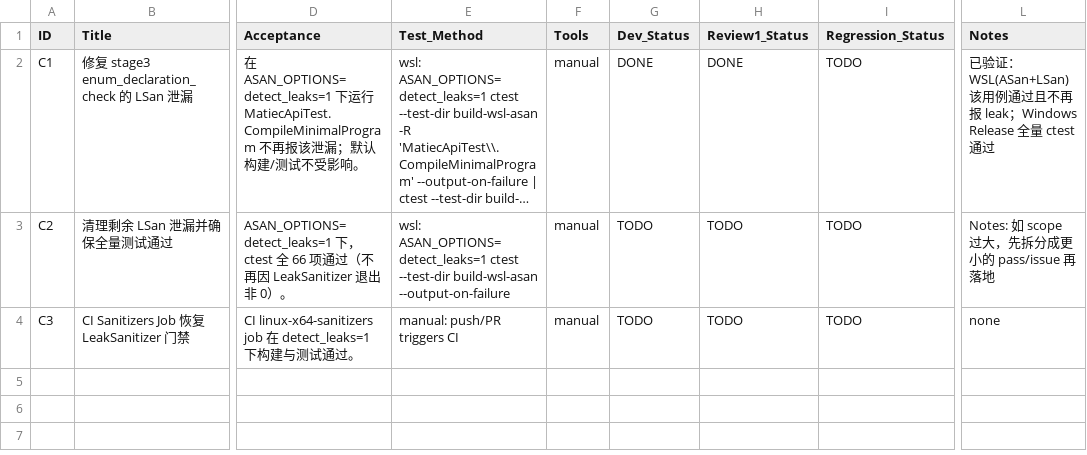
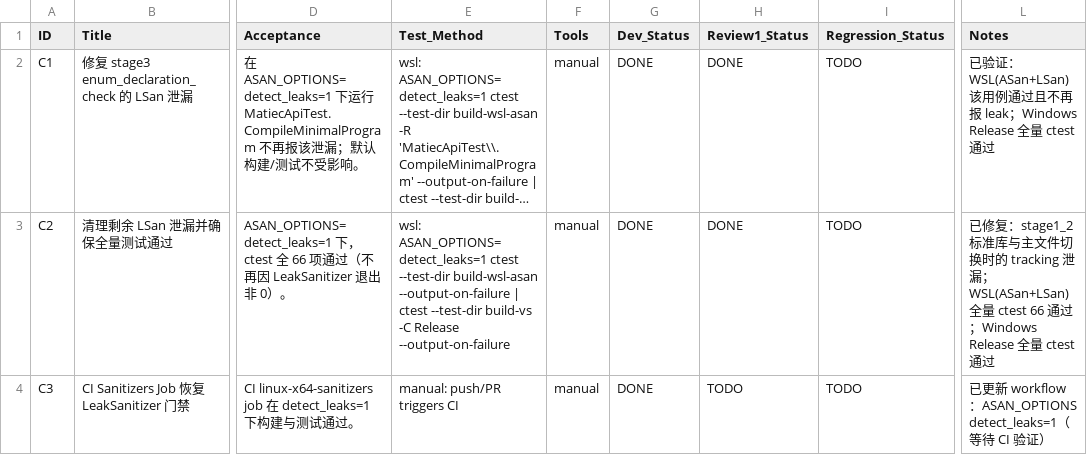
Before and after one commit to lusipad/matiec-cmake, a CSV file: issues/p2-memory-safety-guardrails-pass2.csv, drawn as a sheet; only a part is shown, gaps mark what is left out; long unchanged cells end in …; the diff names each change by its address in the sheet, - before the commit and + after, or states it on an @@ line.

Commit message:
P2: fix lexer tracking leak; enable LSan in CI

```diff
--- a/issues/p2-memory-safety-guardrails-pass2.csv
+++ b/issues/p2-memory-safety-guardrails-pass2.csv
-E3 (Test_Method): …build-wsl-asan --output-on-failure
+E3 (Test_Method): …build-wsl-asan --output-on-failure | ctest --test-dir build-vs -C Release --output-on-failure
-G3:G4 (Dev_Status): TODO
+G3:G4 (Dev_Status): DONE
-H3 (Review1_Status): TODO
+H3 (Review1_Status): DONE
-L3 (Notes): Notes: 如 scope 过大，先拆分成更小的 pass/issue 再落地
+L3 (Notes): 已修复：stage1_2 标准库与主文件切换时的 tracking 泄漏；WSL(ASan+LSan)全量 ctest 66 通过；Windows Release 全量 ctest 通过
-L4 (Notes): none
+L4 (Notes): 已更新 workflow：ASAN_OPTIONS detect_leaks=1（等待 CI 验证）
```
Also changed, not shown: 2 other files.
